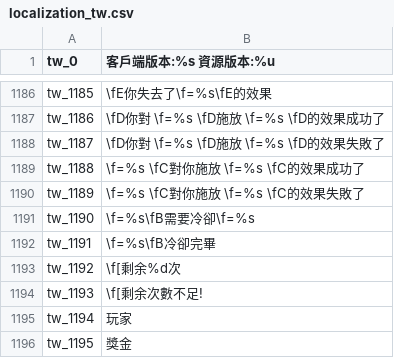
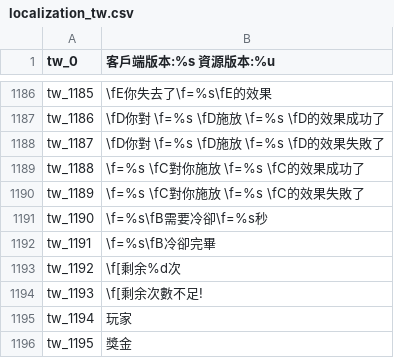
Before and after one commit to oberon-wu/teon-lang, a CSV file: localization/localization_tw.csv, drawn as a sheet; only a part is shown, gaps mark what is left out.

```diff
--- a/localization/localization_tw.csv
+++ b/localization/localization_tw.csv
@@ -1190,3 +1190,3 @@ tw_1188,"\f=%s \fC對你施放 \f=%s \fC的效果成功了"
 tw_1189,"\f=%s \fC對你施放 \f=%s \fC的效果失敗了"
-tw_1190,"\f=%s\fB需要冷卻\f=%s"
+tw_1190,"\f=%s\fB需要冷卻\f=%s秒"
 tw_1191,"\f=%s\fB冷卻完畢"
```
Also changed, not shown: buff/buff_tw.csv, desc/desc_tw.csv.
